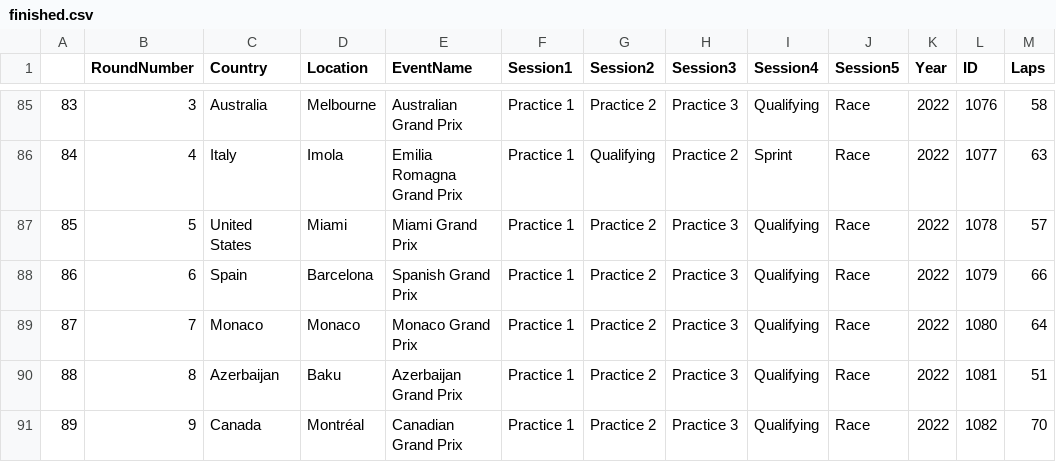
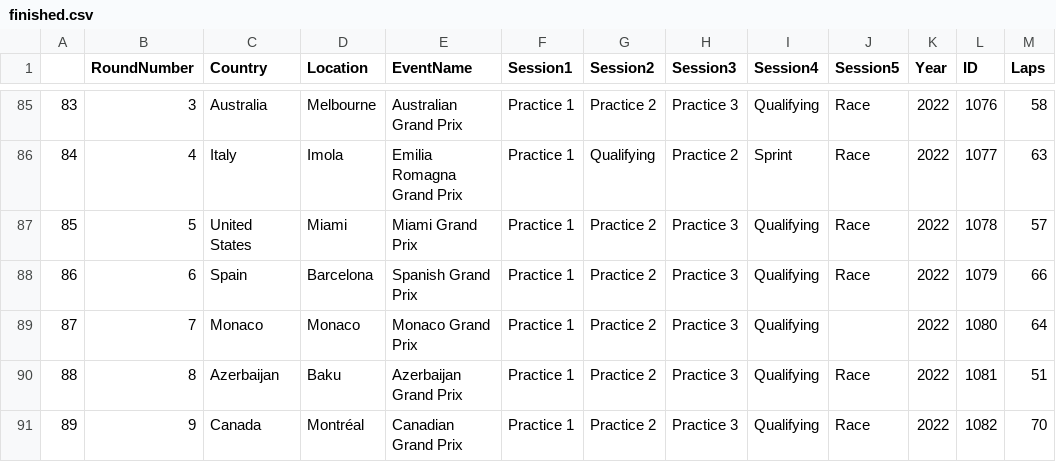
Before and after one commit to cejaChris/f1-analyzer_2, a CSV file: events/finished.csv, drawn as a sheet; only a part is shown, gaps mark what is left out.

Commit message:
removed monaco 2022 race

```diff
--- a/events/finished.csv
+++ b/events/finished.csv
@@ -88,3 +88,3 @@
 86,6,Spain,Barcelona,Spanish Grand Prix,Practice 1,Practice 2,Practice 3,Qualifying,Race,2022,1079,66
-87,7,Monaco,Monaco,Monaco Grand Prix,Practice 1,Practice 2,Practice 3,Qualifying,Race,2022,1080,64
+87,7,Monaco,Monaco,Monaco Grand Prix,Practice 1,Practice 2,Practice 3,Qualifying,,2022,1080,64
 88,8,Azerbaijan,Baku,Azerbaijan Grand Prix,Practice 1,Practice 2,Practice 3,Qualifying,Race,2022,1081,51
```
